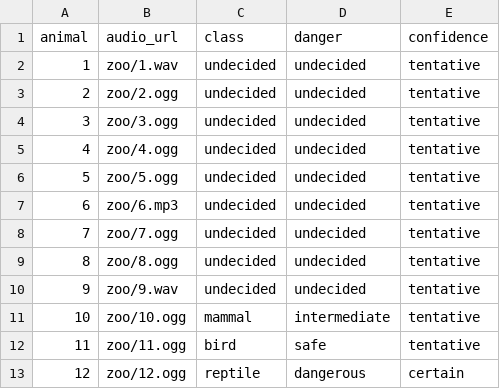
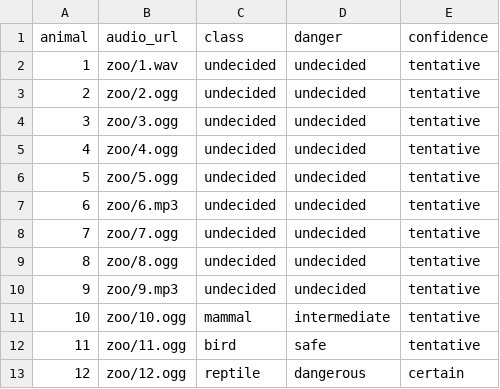
Before and after one commit to plop-code/plew, a CSV file: static/data/zoo.csv, drawn as a sheet.

```diff
--- a/static/data/zoo.csv
+++ b/static/data/zoo.csv
@@ -9,3 +9,3 @@ animal,audio_url,class,danger,confidence
 8,zoo/8.ogg,undecided,undecided,tentative
-9,zoo/9.wav,undecided,undecided,tentative
+9,zoo/9.mp3,undecided,undecided,tentative
 10,zoo/10.ogg,mammal,intermediate,tentative
```
Also changed, not shown: 24 other files.
